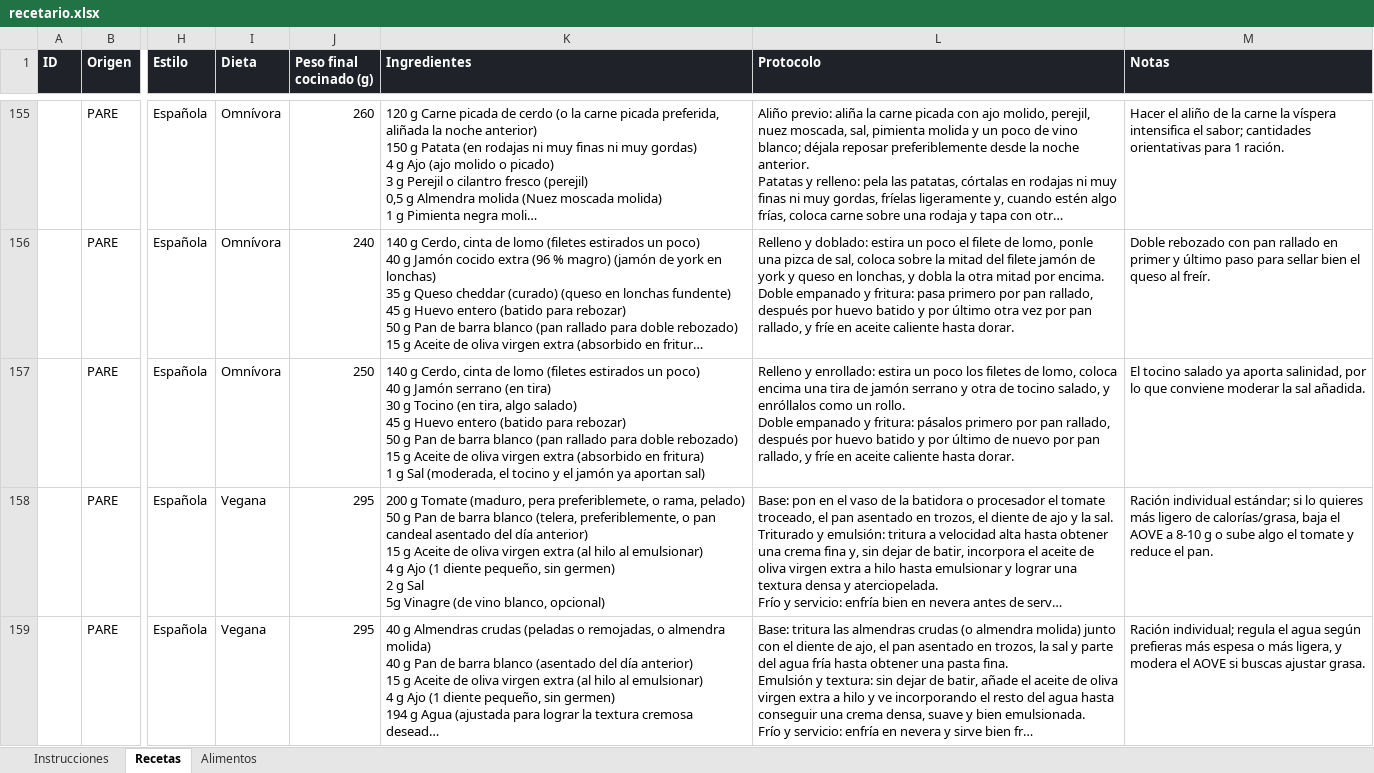
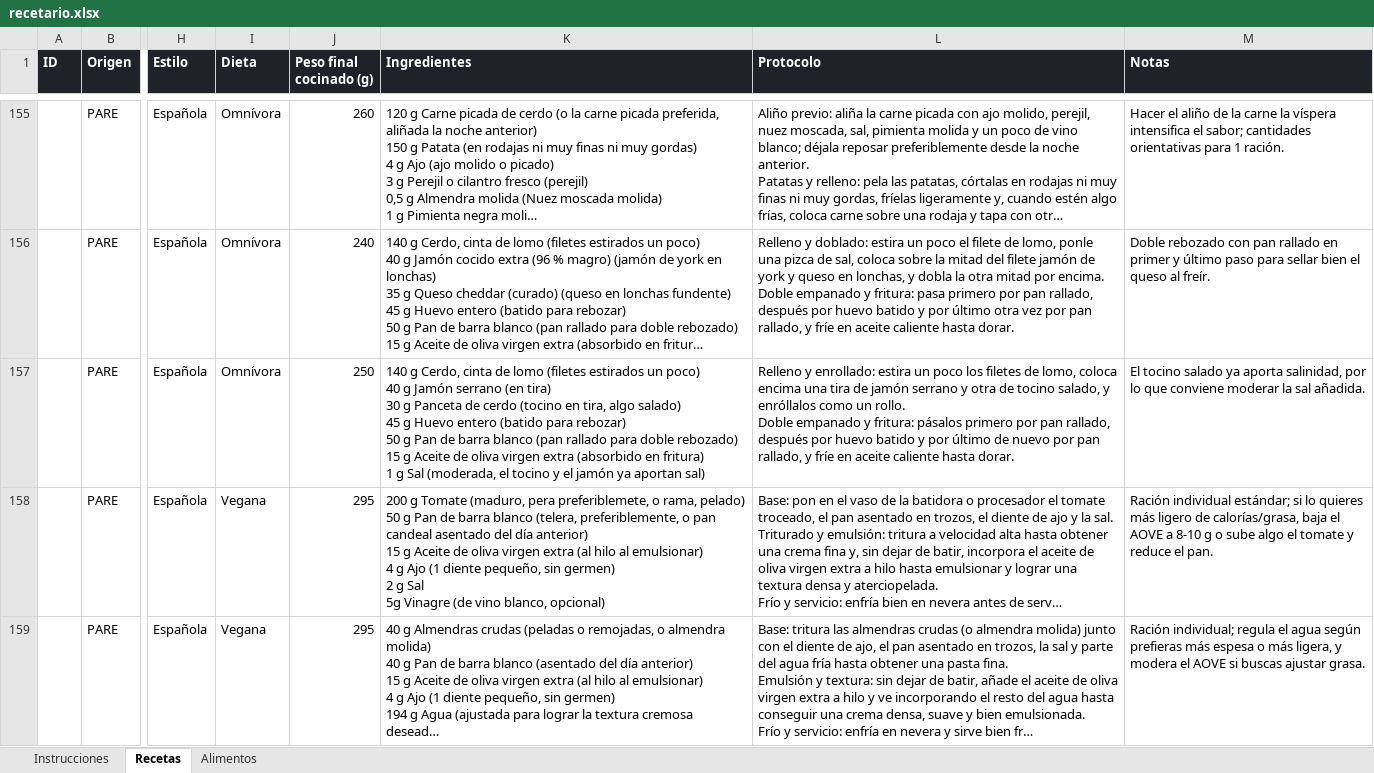
Before and after one commit to AlfonsoOA/PARE, an Excel workbook: datos/recetario/entrada/recetario.xlsx, sheet Recetas, drawn as a sheet; only a part is shown, gaps mark what is left out; long unchanged cells end in …; values as stored, in another font and other column widths than the file's, no borders; the diff names each change by its address in the sheet, - before the commit and + after, or states it on an @@ line.

Commit message:
Add files via upload

```diff
--- a/datos/recetario/entrada/recetario.xlsx (sheet Recetas)
+++ b/datos/recetario/entrada/recetario.xlsx (sheet Recetas)
-K157 (Ingredientes): …30 g Tocino (en tira, algo…
+K157 (Ingredientes): …30 g Panceta de cerdo (tocino en tira, algo…
```
